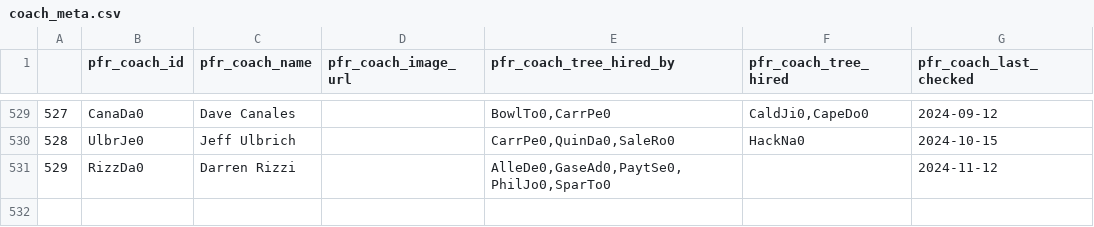
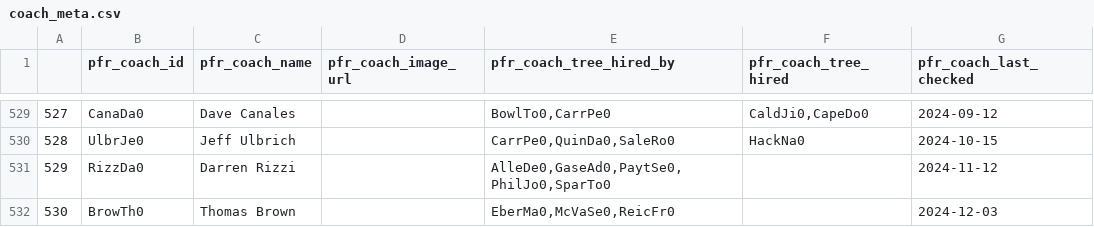
Before and after one commit to greerreNFL/coaches, a CSV file: coaches/coach_meta.csv, drawn as a sheet; only a part is shown, gaps mark what is left out; the diff names each change by its address in the sheet, - before the commit and + after, or states it on an @@ line.

```diff
--- a/coaches/coach_meta.csv
+++ b/coaches/coach_meta.csv
+row 532: 530 | BrowTh0 | Thomas Brown |  | EberMa0,McVaSe0,ReicFr0 |  | 2024-12-03
```
Also changed, not shown: coaches.csv.
